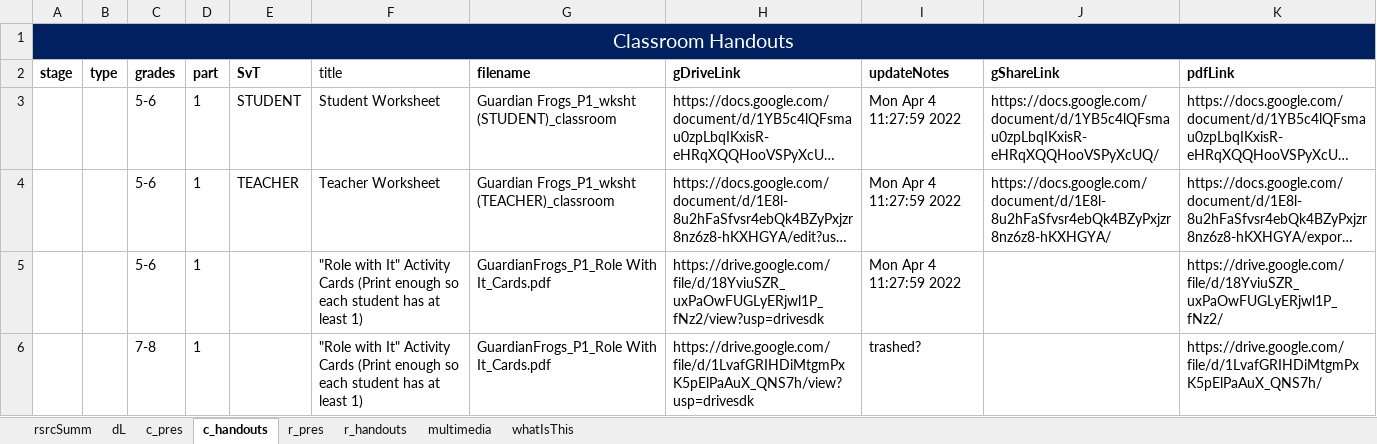
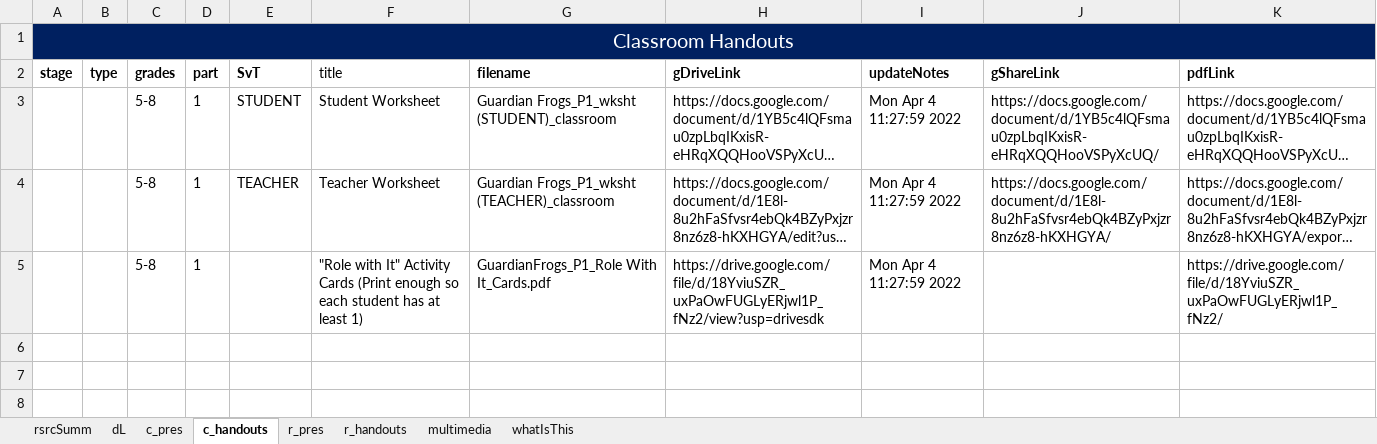
Before and after one commit to galacticpolymath/TEST, an Excel workbook: meta/teaching-materials.xlsx, sheet c_handouts, drawn as a sheet; long unchanged cells end in …; values as stored, in another font and other column widths than the file's, no borders; charts and pictures and conditional formats not drawn; the diff names each change by its address in the sheet, - before the commit and + after, or states it on an @@ line.

```diff
--- a/meta/teaching-materials.xlsx (sheet c_handouts)
+++ b/meta/teaching-materials.xlsx (sheet c_handouts)
-C3:C5 (grades): 5-6
+C3:C5 (grades): 5-8
-row 6:  |  | 7-8 | 1 |  | "Role with It" Activity Cards (Print enough so each student has at least 1) | GuardianFrogs_P1_Role With It_Cards.pdf | https://drive.google.com/file/d/1LvafGRIHDiMtgmPxK5pElPaAuX_QNS7h/view?usp=drivesdk | trashed? |  | https://drive.google.com/file/d/1LvafGRIHDiMtgmPxK5pElPaAuX_QNS7h/
```
Also changed, not shown: charts or pictures, 5 other files.
